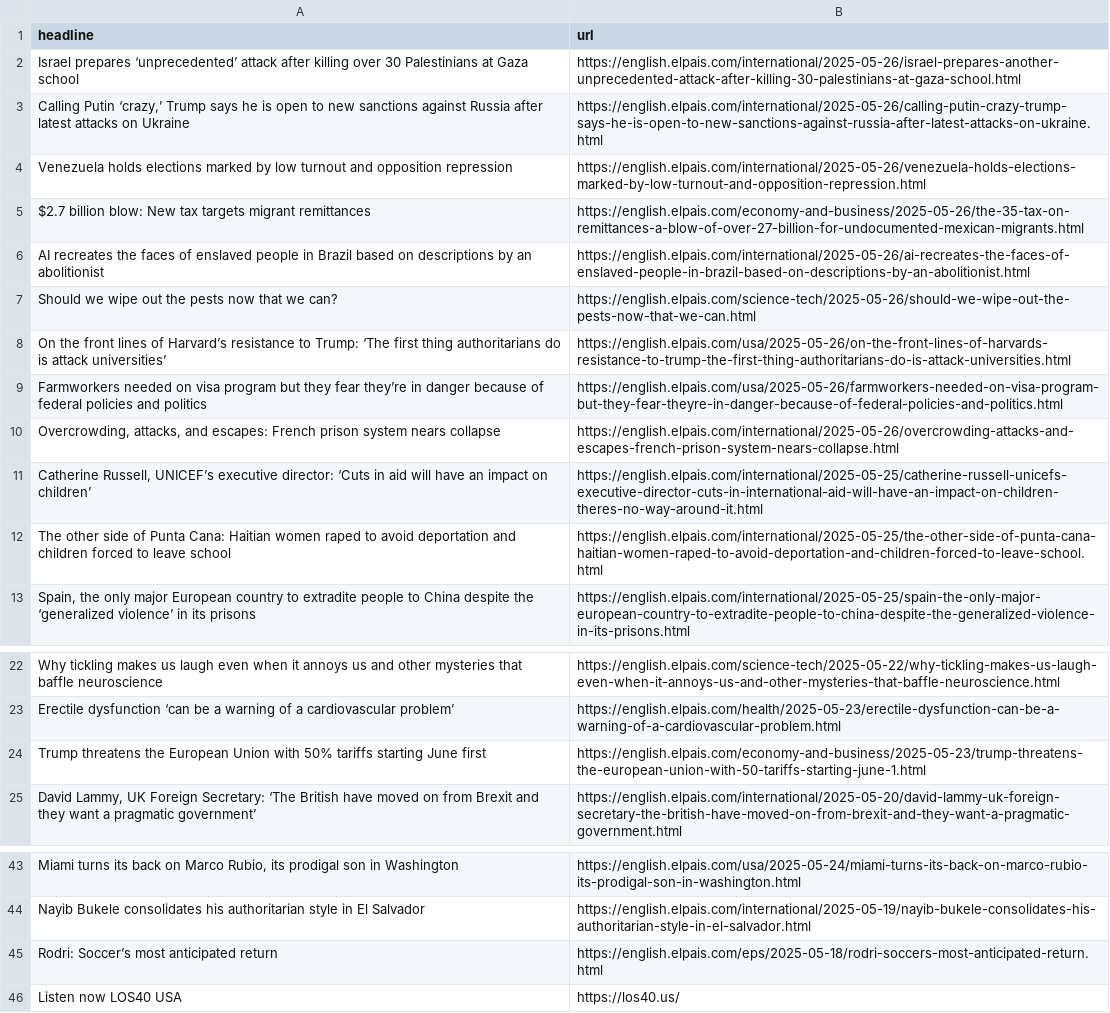
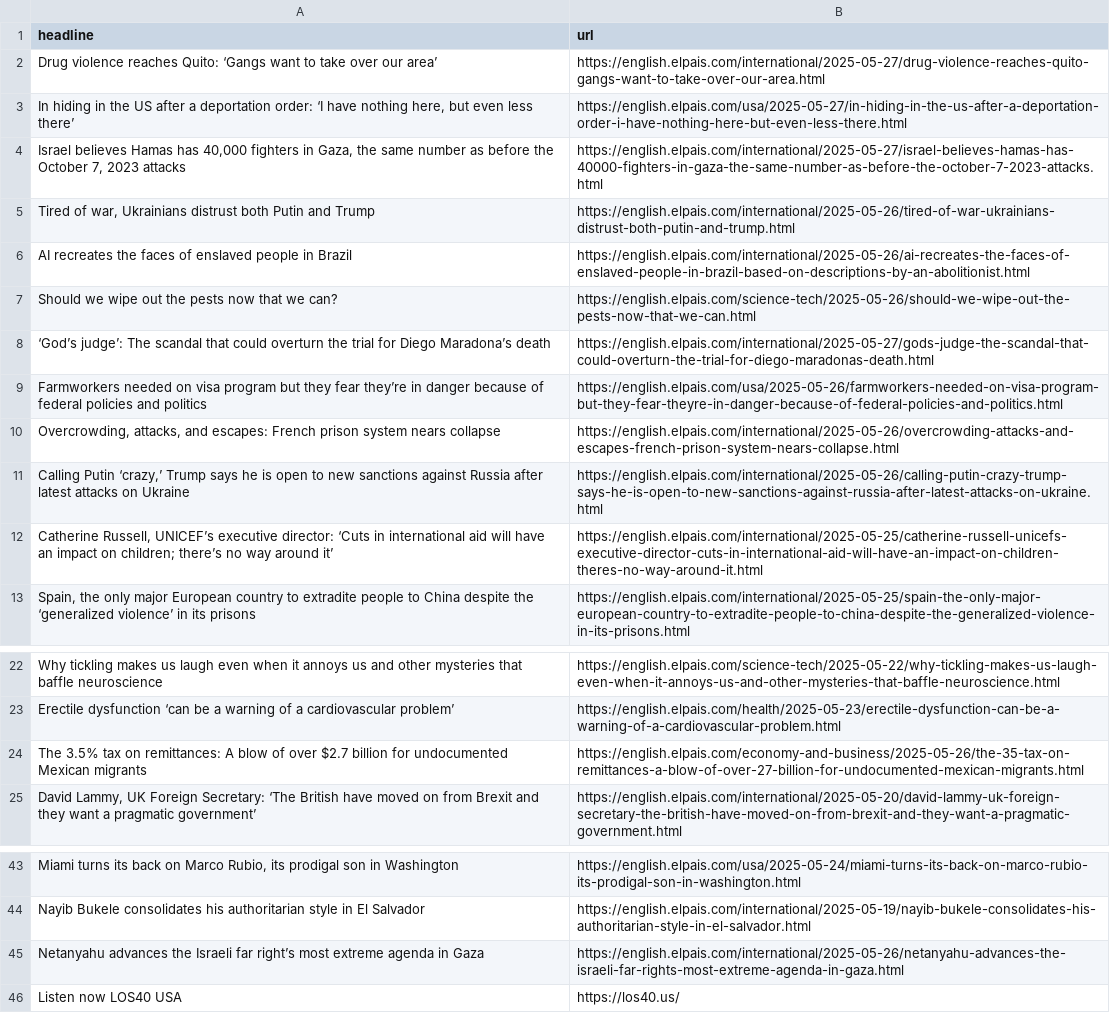
Before and after one commit to dafnikaravola/soma-s-autoscrapper, a CSV file: headlines.csv, drawn as a sheet; only a part is shown, gaps mark what is left out; removed rows and columns are numbered as before the commit, all else as after; the diff names each change by its address in the sheet, - before the commit and + after, or states it on an @@ line.

```diff
--- a/headlines.csv
+++ b/headlines.csv
-row 2: Israel prepares ‘unprecedented’ attack after killing over 30 Palestinians at Gaza school | https://english.elpais.com/international/2025-05-26/israel-prepares-another-unprecedented-attack-after-killing-30-palestinians-at-gaza-school.html
-row 4: Venezuela holds elections marked by low turnout and opposition repression | https://english.elpais.com/international/2025-05-26/venezuela-holds-elections-marked-by-low-turnout-and-opposition-repression.html
-row 5: $2.7 billion blow: New tax targets migrant remittances | https://english.elpais.com/economy-and-business/2025-05-26/the-35-tax-on-remittances-a-blow-of-over-27-billion-for-undocumented-mexican-migrants.html
+row 2: Drug violence reaches Quito: ‘Gangs want to take over our area’ | https://english.elpais.com/international/2025-05-27/drug-violence-reaches-quito-gangs-want-to-take-over-our-area.html
+row 3: In hiding in the US after a deportation order: ‘I have nothing here, but even less there’ | https://english.elpais.com/usa/2025-05-27/in-hiding-in-the-us-after-a-deportation-order-i-have-nothing-here-but-even-less-there.html
+row 4: Israel believes Hamas has 40,000 fighters in Gaza, the same number as before the October 7, 2023 attacks | https://english.elpais.com/international/2025-05-27/israel-believes-hamas-has-40000-fighters-in-gaza-the-same-number-as-before-the-october-7-2023-attacks.html
+row 5: Tired of war, Ukrainians distrust both Putin and Trump | https://english.elpais.com/international/2025-05-26/tired-of-war-ukrainians-distrust-both-putin-and-trump.html
-A6 (headline): …in Brazil based on descriptions by an abolitionist
+A6 (headline): …in Brazil
-row 8: On the front lines of Harvard’s resistance to Trump: ‘The first thing authoritarians do is attack universities’ | https://english.elpais.com/usa/2025-05-26/on-the-front-lines-of-harvards-resistance-to-trump-the-first-thing-authoritarians-do-is-attack-universities.html
+row 8: ‘God’s judge’: The scandal that could overturn the trial for Diego Maradona’s death | https://english.elpais.com/international/2025-05-27/gods-judge-the-scandal-that-could-overturn-the-trial-for-diego-maradonas-death.html
@@ row 3 moved to row 11: Calling Putin ‘crazy,’ Trump says he is … @@
-A12 (headline): …‘Cuts in aid will have an impact on children’
+A12 (headline): …‘Cuts in international aid will have an impact on children; there’s no way around it’
-row 12: The other side of Punta Cana: Haitian women raped to avoid deportation and children forced to leave school | https://english.elpais.com/international/2025-05-25/the-other-side-of-punta-cana-haitian-women-raped-to-avoid-deportation-and-children-forced-to-leave-school.html
-row 24: Trump threatens the European Union with 50% tariffs starting June first | https://english.elpais.com/economy-and-business/2025-05-23/trump-threatens-the-european-union-with-50-tariffs-starting-june-1.html
+row 24: The 3.5% tax on remittances: A blow of over $2.7 billion for undocumented Mexican migrants | https://english.elpais.com/economy-and-business/2025-05-26/the-35-tax-on-remittances-a-blow-of-over-27-billion-for-undocumented-mexican-migrants.html
-row 45: Rodri: Soccer’s most anticipated return | https://english.elpais.com/eps/2025-05-18/rodri-soccers-most-anticipated-return.html
+row 45: Netanyahu advances the Israeli far right’s most extreme agenda in Gaza | https://english.elpais.com/international/2025-05-26/netanyahu-advances-the-israeli-far-rights-most-extreme-agenda-in-gaza.html
```
